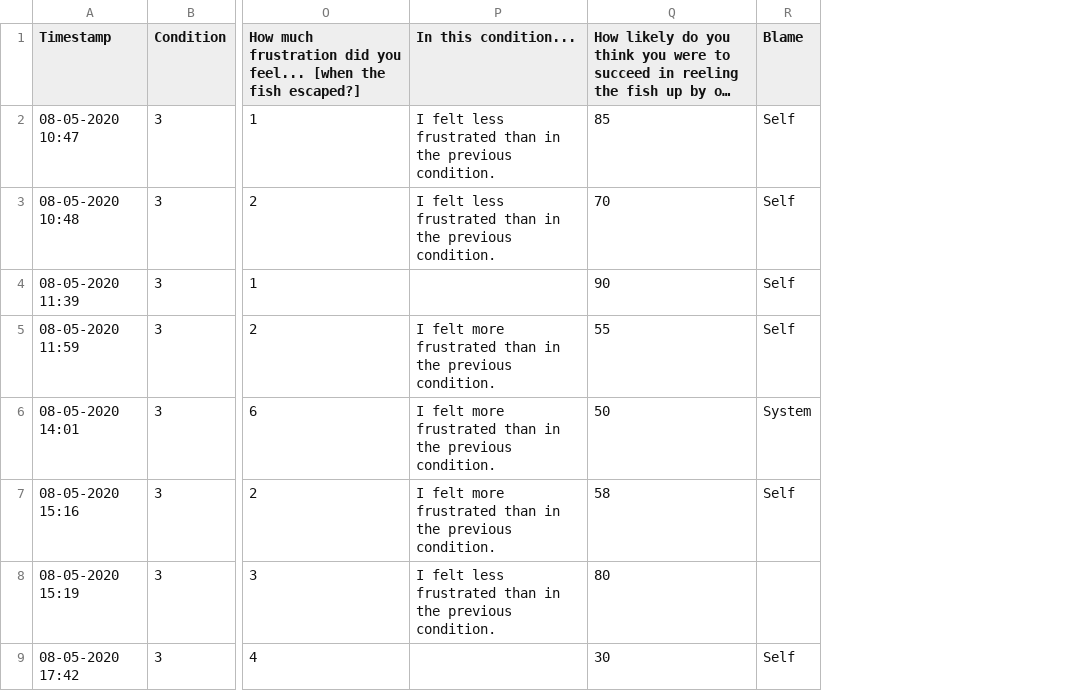
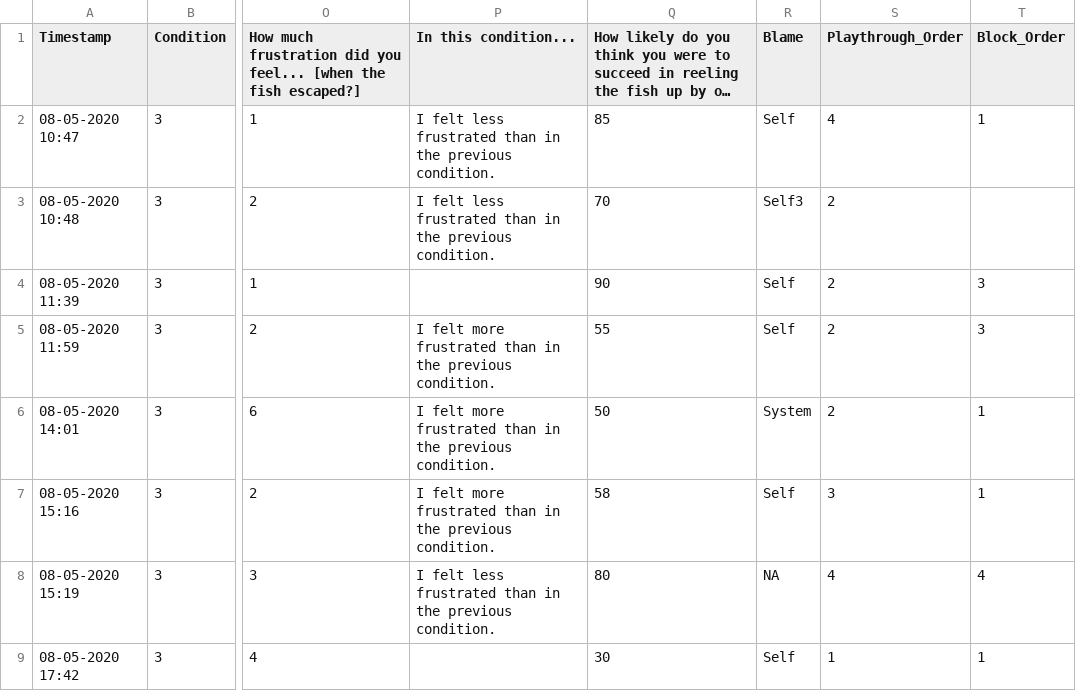
Before and after one commit to hendrikknoche/BCI-fishMed10, a CSV file: Questionnaire data/(3) Condition Survey (Responses) - Form responses 1.csv, drawn as a sheet; only a part is shown, gaps mark what is left out; long unchanged cells end in …; the diff covers the shown part only; the diff names each change by its address in the sheet, - before the commit and + after, or states it on an @@ line.

```diff
--- a/Questionnaire data/(3) Condition Survey (Responses) - Form responses 1.csv
+++ b/Questionnaire data/(3) Condition Survey (Responses) - Form responses 1.csv
+column S (Playthrough_Order), rows 2-9: 4 | 2 | 2 | 2 | 2 | 3 | 4 | 1
+column T (Block_Order), rows 2-9: 1 |  | 3 | 3 | 1 | 1 | 4 | 1
-R3 (Blame): Self
+R3 (Blame): Self3
-R8 (Blame): (empty)
+R8 (Blame): NA
```
Also changed, not shown: 1 removed row and 1 edited cell elsewhere in this file, Questionnaire data/(1) Condition Survey (Responses) - Form responses 1.csv, Questionnaire data/(2) Condition Survey (Responses) - Form responses 1.csv, 2 other files.
